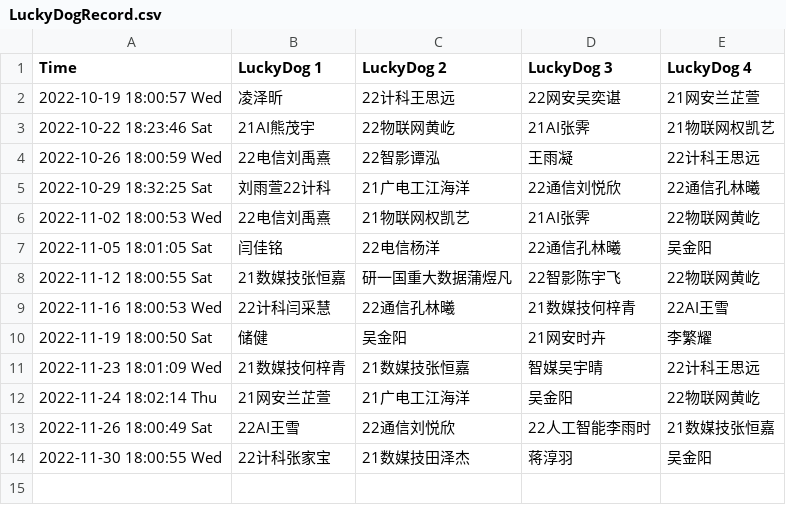
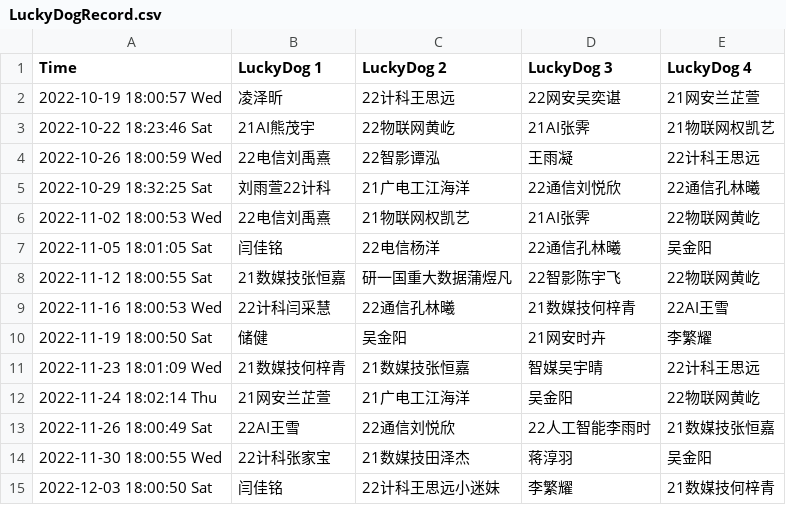
Before and after one commit to dukerki/VJudge-Spider-on-TravisCI, a CSV file: LuckyDogRecord.csv, drawn as a sheet.

```diff
--- a/LuckyDogRecord.csv
+++ b/LuckyDogRecord.csv
@@ -14 +14,2 @@ Time, LuckyDog 1, LuckyDog 2, LuckyDog 3, LuckyDog 4
 2022-11-30 18:00:55 Wed, 22计科张家宝, 21数媒技田泽杰, 蒋淳羽, 吴金阳
+2022-12-03 18:00:50 Sat, 闫佳铭, 22计科王思远小迷妹, 李繁耀, 21数媒技何梓青
```
Also changed, not shown: ContestRecord.csv, Weight.csv, 2 other files.
